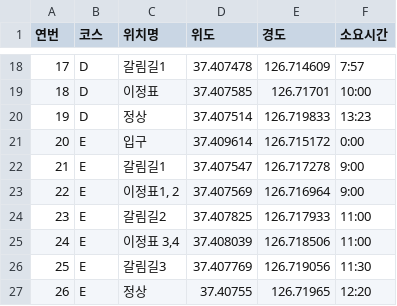
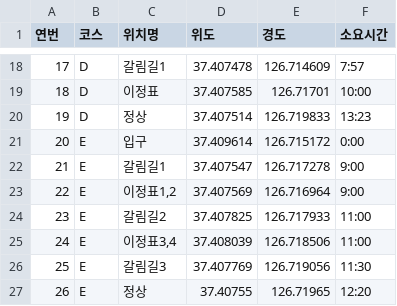
Before and after one commit to oooomcat/ndhs_map-main, a CSV file: 등산경로.csv, drawn as a sheet; only a part is shown, gaps mark what is left out.

Commit message:
Update 등산경로.csv

```diff
--- a/등산경로.csv
+++ b/등산경로.csv
@@ -22,5 +22,5 @@
 21,E,갈림길1,37.407547,126.717278,9:00
-22,E,"이정표1, 2",37.407569,126.716964,9:00
+22,E,"이정표1,2",37.407569,126.716964,9:00
 23,E,갈림길2,37.407825,126.717933,11:00
-24,E,"이정표 3,4",37.408039,126.718506,11:00
+24,E,"이정표3,4",37.408039,126.718506,11:00
 25,E,갈림길3,37.407769,126.719056,11:30
```
